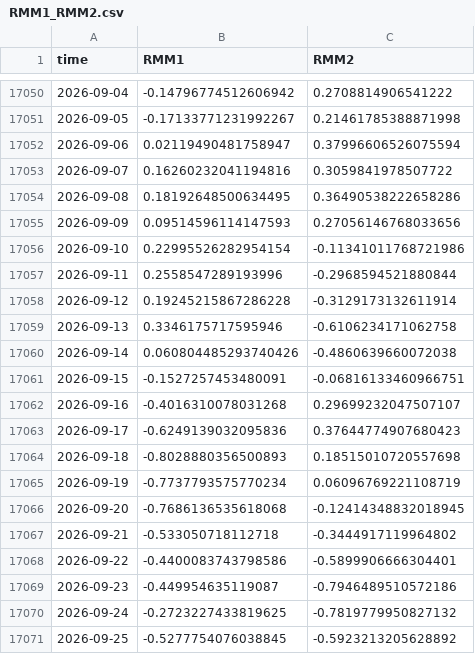
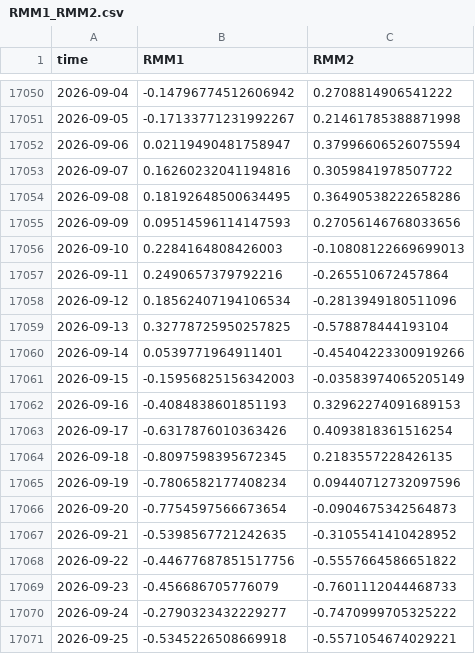
Before and after one commit to geovanecarlos/APP-INDEX, a CSV file: dataset/RMM1_RMM2.csv, drawn as a sheet; only a part is shown, gaps mark what is left out; the diff covers the shown part only.

```diff
--- a/dataset/RMM1_RMM2.csv
+++ b/dataset/RMM1_RMM2.csv
@@ -17055,17 +17055,17 @@ time,RMM1,RMM2
 2026-09-09,0.09514596114147593,0.27056146768033656
-2026-09-10,0.22995526282954154,-0.11341011768721986
-2026-09-11,0.2558547289193996,-0.2968594521880844
-2026-09-12,0.19245215867286228,-0.3129173132611914
-2026-09-13,0.3346175717595946,-0.6106234171062758
-2026-09-14,0.060804485293740426,-0.4860639660072038
-2026-09-15,-0.1527257453480091,-0.06816133460966751
-2026-09-16,-0.4016310078031268,0.29699232047507107
-2026-09-17,-0.6249139032095836,0.37644774907680423
-2026-09-18,-0.8028880356500893,0.18515010720557698
-2026-09-19,-0.7737793575770234,0.06096769221108719
-2026-09-20,-0.7686136535618068,-0.12414348832018945
-2026-09-21,-0.533050718112718,-0.3444917119964802
-2026-09-22,-0.4400083743798586,-0.5899906666304401
-2026-09-23,-0.449954635119087,-0.7946489510572186
-2026-09-24,-0.2723227433819625,-0.7819779950827132
-2026-09-25,-0.5277754076038845,-0.5923213205628892
+2026-09-10,0.2284164808426003,-0.10808122669699013
+2026-09-11,0.2490657379792216,-0.265510672457864
+2026-09-12,0.18562407194106534,-0.2813949180511096
+2026-09-13,0.32778725950257825,-0.578878444193104
+2026-09-14,0.0539771964911401,-0.45404223300919266
+2026-09-15,-0.15956825156342003,-0.03583974065205149
+2026-09-16,-0.4084838601851193,0.32962274091689153
+2026-09-17,-0.6317876010363426,0.4093818361516254
+2026-09-18,-0.8097598395672345,0.2183557228426135
+2026-09-19,-0.7806582177408234,0.09440712732097596
+2026-09-20,-0.7754597566673654,-0.0904675342564873
+2026-09-21,-0.5398567721242635,-0.3105541410428952
+2026-09-22,-0.44677687851517756,-0.5557664586651822
+2026-09-23,-0.456686705776079,-0.7601112044468733
+2026-09-24,-0.2790323432229277,-0.7470999705325222
+2026-09-25,-0.5345226508669918,-0.5571054674029221
```
Also changed, not shown: 1 added row and 94 edited cells elsewhere in this file, 2 other files.
